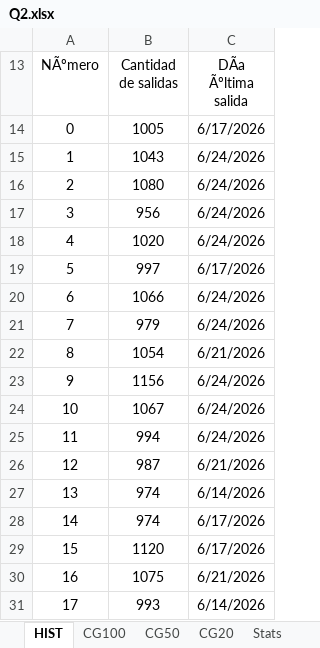
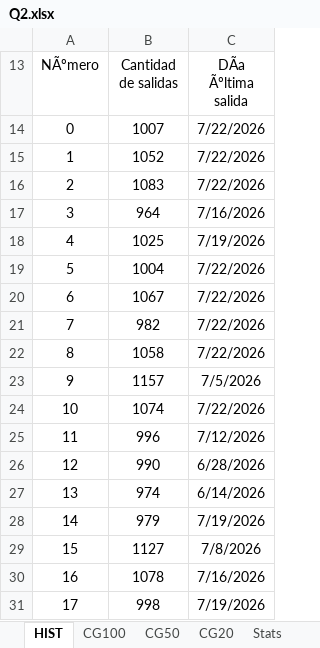
Before and after one commit to lucasrdzlr-hash/Quini6AI, an Excel workbook: data/Q2.xlsx, sheet HIST, drawn as a sheet; only a part is shown; values as stored, in another font and other column widths than the file's, no borders; the diff covers the shown part only; the diff names each change by its address in the sheet, - before the commit and + after, or states it on an @@ line.

```diff
--- a/data/Q2.xlsx (sheet HIST)
+++ b/data/Q2.xlsx (sheet HIST)
-B14 (Cantidad de salidas): 1005
+B14 (Cantidad de salidas): 1007
-C14 (DÃa Ãºltima salida): 6/17/2026
+C14 (DÃa Ãºltima salida): 7/22/2026
-B15 (Cantidad de salidas): 1043
+B15 (Cantidad de salidas): 1052
-C15:C16 (DÃa Ãºltima salida): 6/24/2026
+C15:C16 (DÃa Ãºltima salida): 7/22/2026
-B16 (Cantidad de salidas): 1080
+B16 (Cantidad de salidas): 1083
-B17 (Cantidad de salidas): 956
+B17 (Cantidad de salidas): 964
-C17 (DÃa Ãºltima salida): 6/24/2026
+C17 (DÃa Ãºltima salida): 7/16/2026
-B18 (Cantidad de salidas): 1020
+B18 (Cantidad de salidas): 1025
-C18 (DÃa Ãºltima salida): 6/24/2026
+C18 (DÃa Ãºltima salida): 7/19/2026
-B19 (Cantidad de salidas): 997
+B19 (Cantidad de salidas): 1004
-C19 (DÃa Ãºltima salida): 6/17/2026
+C19 (DÃa Ãºltima salida): 7/22/2026
-B20 (Cantidad de salidas): 1066
+B20 (Cantidad de salidas): 1067
-C20:C21 (DÃa Ãºltima salida): 6/24/2026
+C20:C21 (DÃa Ãºltima salida): 7/22/2026
-B21 (Cantidad de salidas): 979
+B21 (Cantidad de salidas): 982
-B22 (Cantidad de salidas): 1054
+B22 (Cantidad de salidas): 1058
-C22 (DÃa Ãºltima salida): 6/21/2026
+C22 (DÃa Ãºltima salida): 7/22/2026
-B23 (Cantidad de salidas): 1156
+B23 (Cantidad de salidas): 1157
-C23 (DÃa Ãºltima salida): 6/24/2026
+C23 (DÃa Ãºltima salida): 7/5/2026
-B24 (Cantidad de salidas): 1067
+B24 (Cantidad de salidas): 1074
-C24 (DÃa Ãºltima salida): 6/24/2026
+C24 (DÃa Ãºltima salida): 7/22/2026
-B25 (Cantidad de salidas): 994
+B25 (Cantidad de salidas): 996
-C25 (DÃa Ãºltima salida): 6/24/2026
+C25 (DÃa Ãºltima salida): 7/12/2026
-B26 (Cantidad de salidas): 987
+B26 (Cantidad de salidas): 990
-C26 (DÃa Ãºltima salida): 6/21/2026
+C26 (DÃa Ãºltima salida): 6/28/2026
-B28 (Cantidad de salidas): 974
+B28 (Cantidad de salidas): 979
-C28 (DÃa Ãºltima salida): 6/17/2026
+C28 (DÃa Ãºltima salida): 7/19/2026
-B29 (Cantidad de salidas): 1120
+B29 (Cantidad de salidas): 1127
-C29 (DÃa Ãºltima salida): 6/17/2026
+C29 (DÃa Ãºltima salida): 7/8/2026
-B30 (Cantidad de salidas): 1075
+B30 (Cantidad de salidas): 1078
-C30 (DÃa Ãºltima salida): 6/21/2026
+C30 (DÃa Ãºltima salida): 7/16/2026
-B31 (Cantidad de salidas): 993
+B31 (Cantidad de salidas): 998
-C31 (DÃa Ãºltima salida): 6/14/2026
+C31 (DÃa Ãºltima salida): 7/19/2026
```
Also changed, not shown: 56 edited cells elsewhere in this sheet, sheet Stats, sheet CG50, sheet CG100, sheet CG20, hidden cells, 25 other files.
